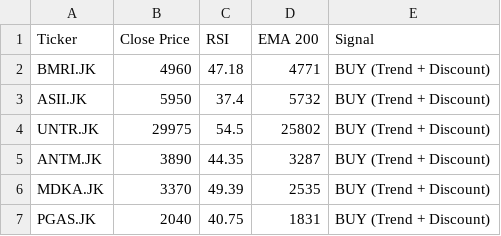
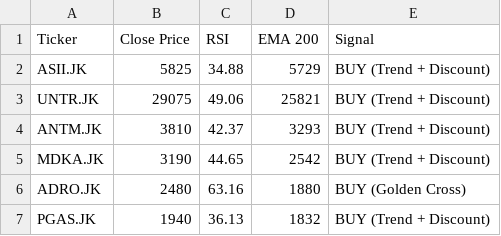
Before and after one commit to dnielasher/idx-automated-screener, a CSV file: rekomendasi_saham.csv, drawn as a sheet.

```diff
--- a/rekomendasi_saham.csv
+++ b/rekomendasi_saham.csv
@@ -1,7 +1,7 @@
 Ticker,Close Price,RSI,EMA 200,Signal
-BMRI.JK,4960,47.18,4771,BUY (Trend + Discount)
-ASII.JK,5950,37.4,5732,BUY (Trend + Discount)
-UNTR.JK,29975,54.5,25802,BUY (Trend + Discount)
-ANTM.JK,3890,44.35,3287,BUY (Trend + Discount)
-MDKA.JK,3370,49.39,2535,BUY (Trend + Discount)
-PGAS.JK,2040,40.75,1831,BUY (Trend + Discount)
+ASII.JK,5825,34.88,5729,BUY (Trend + Discount)
+UNTR.JK,29075,49.06,25821,BUY (Trend + Discount)
+ANTM.JK,3810,42.37,3293,BUY (Trend + Discount)
+MDKA.JK,3190,44.65,2542,BUY (Trend + Discount)
+ADRO.JK,2480,63.16,1880,BUY (Golden Cross)
+PGAS.JK,1940,36.13,1832,BUY (Trend + Discount)
```
